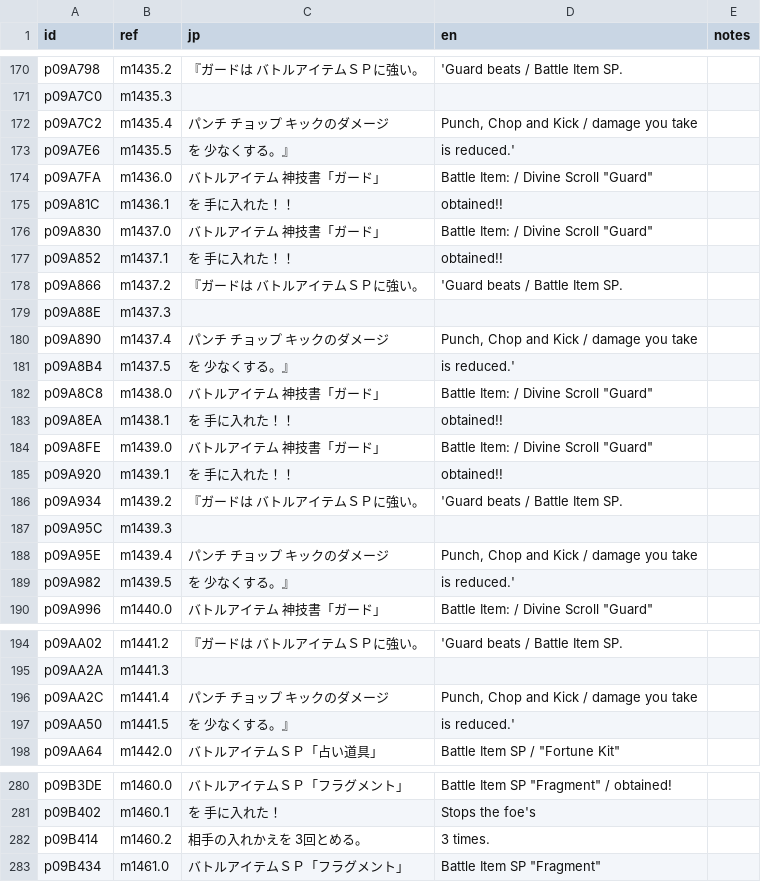
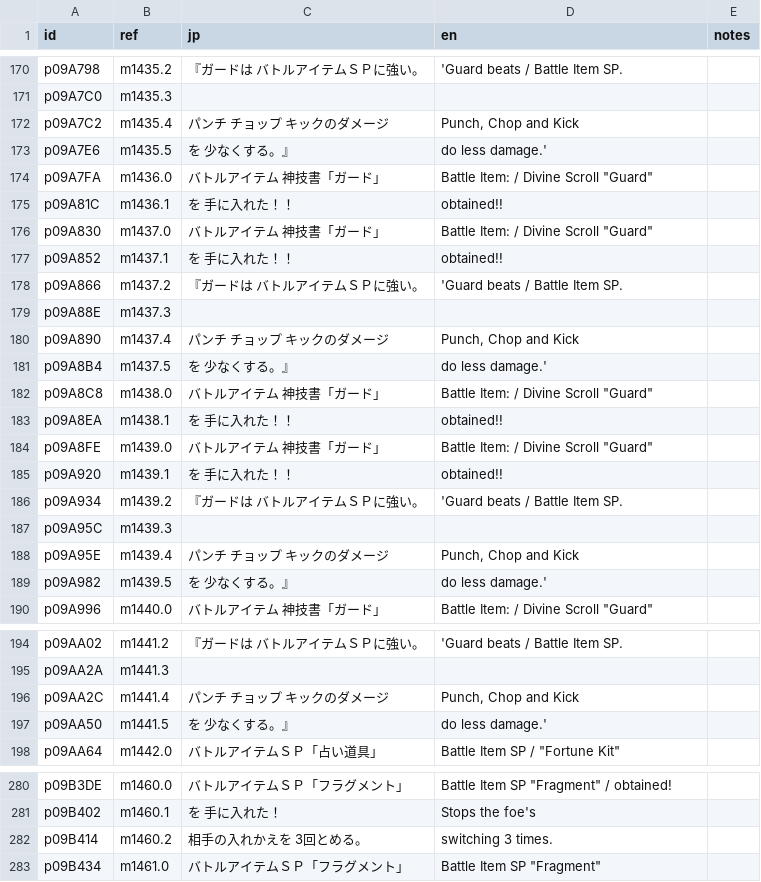
Before and after one commit to minhnhattonthat/fantastic-children-en, a TSV file: script/msg_1400.tsv, drawn as a sheet; only a part is shown, gaps mark what is left out.

```diff
--- a/script/msg_1400.tsv
+++ b/script/msg_1400.tsv
@@ -171,4 +171,4 @@ p09A798	m1435.2	『ガードは バトルアイテムＳＰに強い。	'Guard b
 p09A7C0	m1435.3			
-p09A7C2	m1435.4	パンチ チョップ キックのダメージ	Punch, Chop and Kick / damage you take	
-p09A7E6	m1435.5	を 少なくする。』	is reduced.'	
+p09A7C2	m1435.4	パンチ チョップ キックのダメージ	Punch, Chop and Kick	
+p09A7E6	m1435.5	を 少なくする。』	do less damage.'	
 p09A7FA	m1436.0	バトルアイテム 神技書「ガード」	Battle Item: / Divine Scroll "Guard"	
@@ -179,4 +179,4 @@ p09A866	m1437.2	『ガードは バトルアイテムＳＰに強い。	'Guard b
 p09A88E	m1437.3			
-p09A890	m1437.4	パンチ チョップ キックのダメージ	Punch, Chop and Kick / damage you take	
-p09A8B4	m1437.5	を 少なくする。』	is reduced.'	
+p09A890	m1437.4	パンチ チョップ キックのダメージ	Punch, Chop and Kick	
+p09A8B4	m1437.5	を 少なくする。』	do less damage.'	
 p09A8C8	m1438.0	バトルアイテム 神技書「ガード」	Battle Item: / Divine Scroll "Guard"	
@@ -187,4 +187,4 @@ p09A934	m1439.2	『ガードは バトルアイテムＳＰに強い。	'Guard b
 p09A95C	m1439.3			
-p09A95E	m1439.4	パンチ チョップ キックのダメージ	Punch, Chop and Kick / damage you take	
-p09A982	m1439.5	を 少なくする。』	is reduced.'	
+p09A95E	m1439.4	パンチ チョップ キックのダメージ	Punch, Chop and Kick	
+p09A982	m1439.5	を 少なくする。』	do less damage.'	
 p09A996	m1440.0	バトルアイテム 神技書「ガード」	Battle Item: / Divine Scroll "Guard"	
@@ -195,4 +195,4 @@ p09AA02	m1441.2	『ガードは バトルアイテムＳＰに強い。	'Guard b
 p09AA2A	m1441.3			
-p09AA2C	m1441.4	パンチ チョップ キックのダメージ	Punch, Chop and Kick / damage you take	
-p09AA50	m1441.5	を 少なくする。』	is reduced.'	
+p09AA2C	m1441.4	パンチ チョップ キックのダメージ	Punch, Chop and Kick	
+p09AA50	m1441.5	を 少なくする。』	do less damage.'	
 p09AA64	m1442.0	バトルアイテムＳＰ「占い道具」	Battle Item SP / "Fortune Kit"	
@@ -281,3 +281,3 @@ p09B3DE	m1460.0	バトルアイテムＳＰ「フラグメント」	Battle Item
 p09B402	m1460.1	を 手に入れた！	Stops the foe's	
-p09B414	m1460.2	相手の入れかえを 3回とめる。	3 times.	
+p09B414	m1460.2	相手の入れかえを 3回とめる。	switching 3 times.	
 p09B434	m1461.0	バトルアイテムＳＰ「フラグメント」	Battle Item SP "Fragment"	
```
Also changed, not shown: script/msg_0100.tsv, script/msg_1100.tsv.
